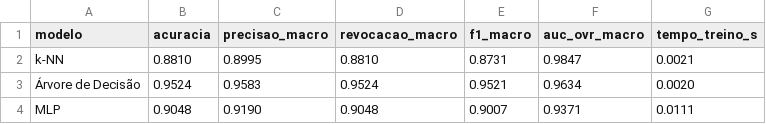
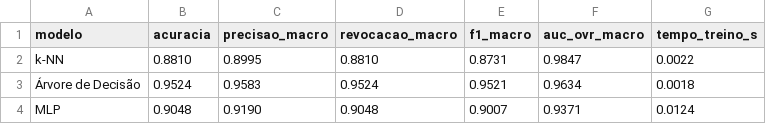
Before and after one commit to edualmeidahr/seeds_classification, a CSV file: seeds-classification/results/tables/12_resultados_teste_resumo.csv, drawn as a sheet.

```diff
--- a/seeds-classification/results/tables/12_resultados_teste_resumo.csv
+++ b/seeds-classification/results/tables/12_resultados_teste_resumo.csv
@@ -1,4 +1,4 @@
 modelo,acuracia,precisao_macro,revocacao_macro,f1_macro,auc_ovr_macro,tempo_treino_s
-k-NN,0.8810,0.8995,0.8810,0.8731,0.9847,0.0021
-Árvore de Decisão,0.9524,0.9583,0.9524,0.9521,0.9634,0.0020
-MLP,0.9048,0.9190,0.9048,0.9007,0.9371,0.0111
+k-NN,0.8810,0.8995,0.8810,0.8731,0.9847,0.0022
+Árvore de Decisão,0.9524,0.9583,0.9524,0.9521,0.9634,0.0018
+MLP,0.9048,0.9190,0.9048,0.9007,0.9371,0.0124
```
Also changed, not shown: seeds-classification/results/tables/13_tabela_comparativa_final.csv, 5 other files.
